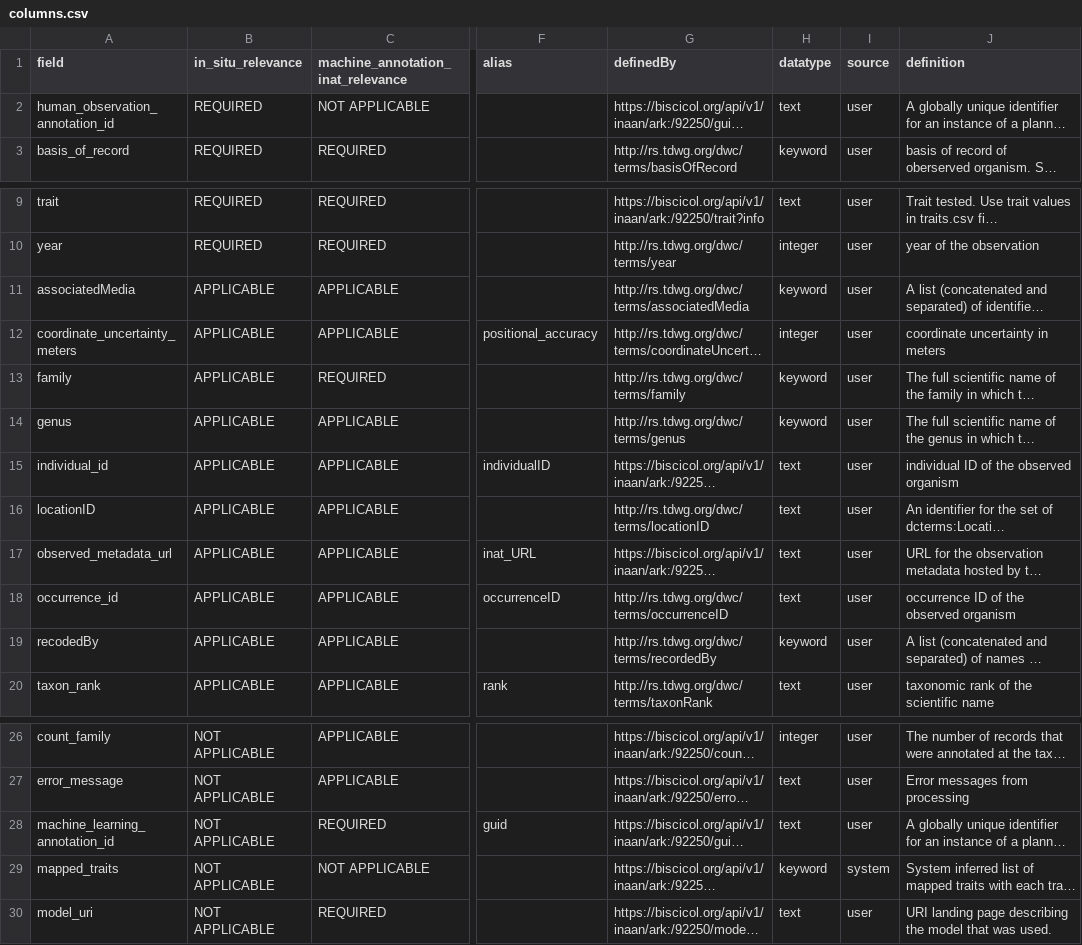
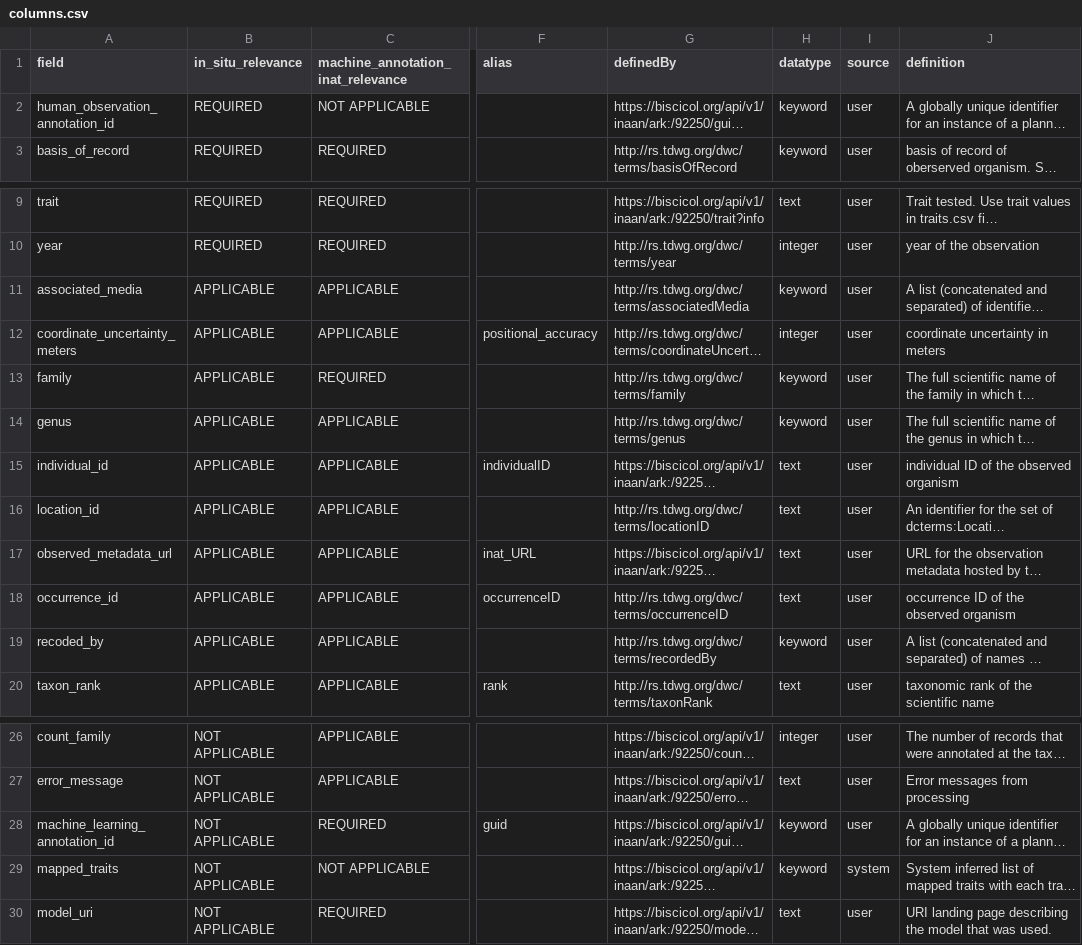
Before and after one commit to Phenobase/phenobase_data, a CSV file: data/columns.csv, drawn as a sheet; only a part is shown, gaps mark what is left out; long unchanged cells end in …; the diff names each change by its address in the sheet, - before the commit and + after, or states it on an @@ line.

Commit message:
Update columns.csv

```diff
--- a/data/columns.csv
+++ b/data/columns.csv
-H2 (datatype): text
+H2 (datatype): keyword
-A11 (field): associatedMedia
+A11 (field): associated_media
-A16 (field): locationID
+A16 (field): location_id
-A19 (field): recodedBy
+A19 (field): recoded_by
-H28 (datatype): text
+H28 (datatype): keyword
```
